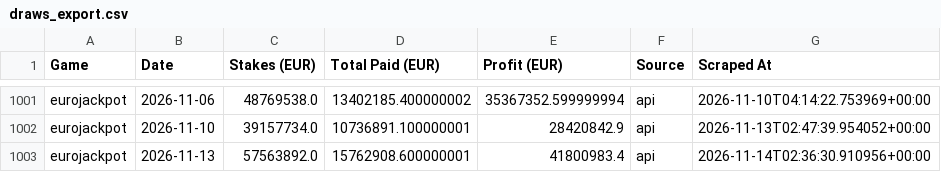
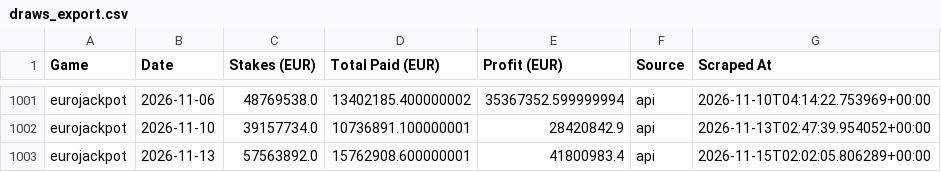
Before and after one commit to steliosevmo/Eurojackpot_Profit_Estimator, a CSV file: data/draws_export.csv, drawn as a sheet; only a part is shown, gaps mark what is left out.

```diff
--- a/data/draws_export.csv
+++ b/data/draws_export.csv
@@ -1002,2 +1002,2 @@ eurojackpot,2026-11-06,48769538.0,13402185.400000002,35367352.599999994,api,2026
 eurojackpot,2026-11-10,39157734.0,10736891.100000001,28420842.9,api,2026-11-13T02:47:39.954052+00:00
-eurojackpot,2026-11-13,57563892.0,15762908.600000001,41800983.4,api,2026-11-14T02:36:30.910956+00:00
+eurojackpot,2026-11-13,57563892.0,15762908.600000001,41800983.4,api,2026-11-15T02:02:05.806289+00:00
```
Also changed, not shown: 1 other file.
